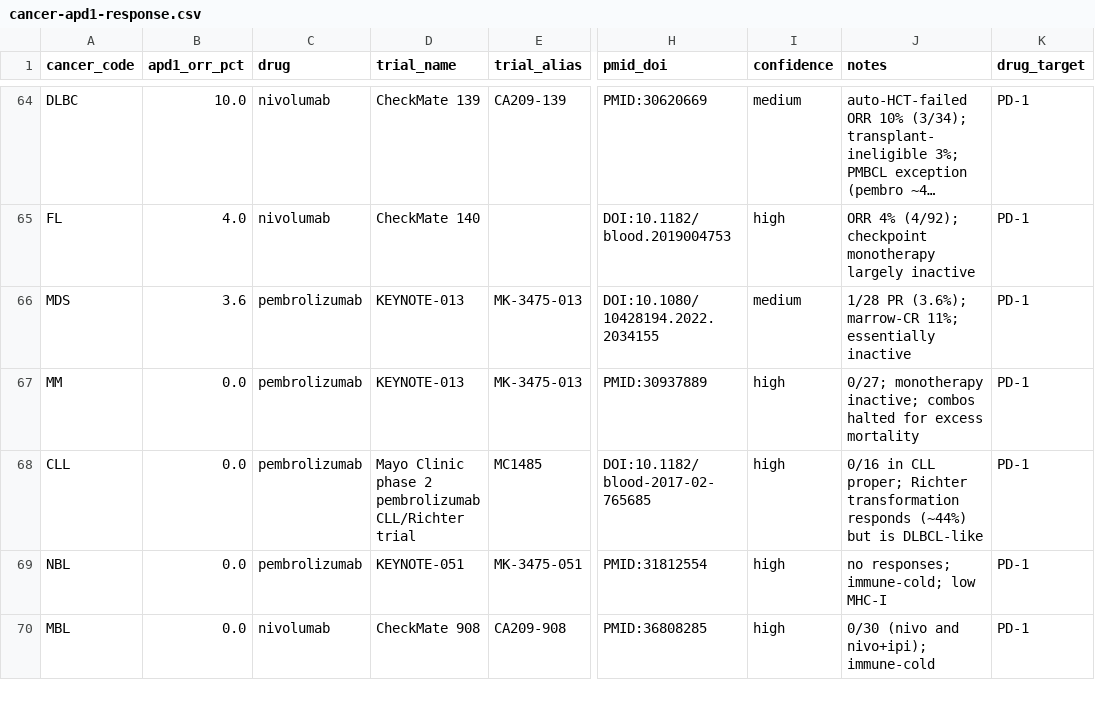
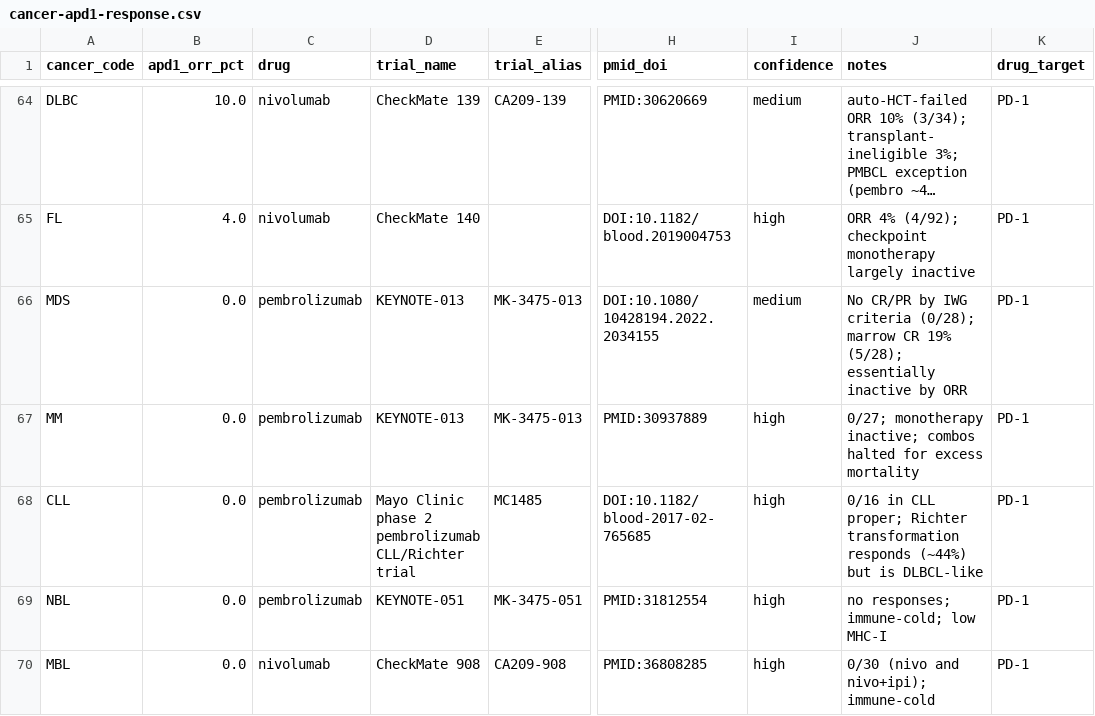
Before and after one commit to pirl-unc/oncodata, a CSV file: oncoref/data/cancer-apd1-response.csv, drawn as a sheet; only a part is shown, gaps mark what is left out; long unchanged cells end in …; the diff names each change by its address in the sheet, - before the commit and + after, or states it on an @@ line.

Commit message:
Fix MDS PD-1 response anchor

```diff
--- a/oncoref/data/cancer-apd1-response.csv
+++ b/oncoref/data/cancer-apd1-response.csv
-B66 (apd1_orr_pct): 3.6
+B66 (apd1_orr_pct): 0.0
-J66 (notes): 1/28 PR (3.6%); marrow-CR 11%; essentially inactive
+J66 (notes): No CR/PR by IWG criteria (0/28); marrow CR 19% (5/28); essentially inactive by ORR
```
Also changed, not shown: oncoref/data/cancer-ici-response.csv, 1 other file.
